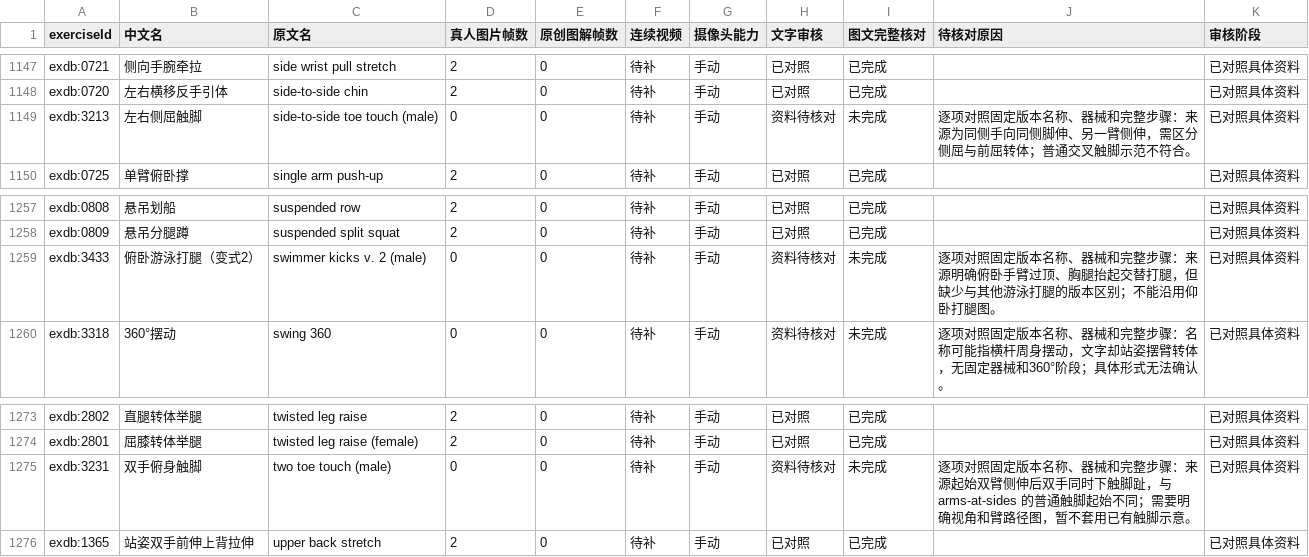
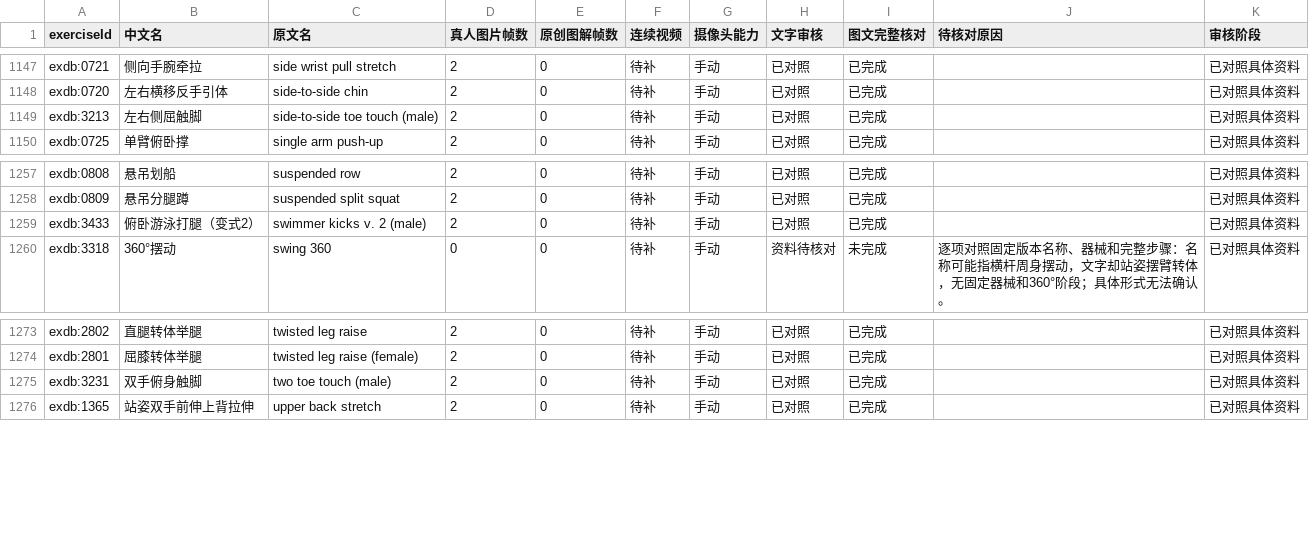
Before and after one commit to xuzerui6/MoveMate, a CSV file: docs/exercise-media-coverage.csv, drawn as a sheet; only a part is shown, gaps mark what is left out.

```diff
--- a/docs/exercise-media-coverage.csv
+++ b/docs/exercise-media-coverage.csv
@@ -1148,3 +1148,3 @@
 "exdb:0720","左右横移反手引体","side-to-side chin","2","0","待补","手动","已对照","已完成","","已对照具体资料"
-"exdb:3213","左右侧屈触脚","side-to-side toe touch (male)","0","0","待补","手动","资料待核对","未完成","逐项对照固定版本名称、器械和完整步骤：来源为同侧手向同侧脚伸、另一臂侧伸，需区分侧屈与前屈转体；普通交叉触脚示范不符合。","已对照具体资料"
+"exdb:3213","左右侧屈触脚","side-to-side toe touch (male)","2","0","待补","手动","已对照","已完成","","已对照具体资料"
 "exdb:0725","单臂俯卧撑","single arm push-up","2","0","待补","手动","已对照","已完成","","已对照具体资料"
@@ -1258,3 +1258,3 @@
 "exdb:0809","悬吊分腿蹲","suspended split squat","2","0","待补","手动","已对照","已完成","","已对照具体资料"
-"exdb:3433","俯卧游泳打腿（变式2）","swimmer kicks v. 2 (male)","0","0","待补","手动","资料待核对","未完成","逐项对照固定版本名称、器械和完整步骤：来源明确俯卧手臂过顶、胸腿抬起交替打腿，但缺少与其他游泳打腿的版本区别；不能沿用仰卧打腿图。","已对照具体资料"
+"exdb:3433","俯卧游泳打腿（变式2）","swimmer kicks v. 2 (male)","2","0","待补","手动","已对照","已完成","","已对照具体资料"
 "exdb:3318","360°摆动","swing 360","0","0","待补","手动","资料待核对","未完成","逐项对照固定版本名称、器械和完整步骤：名称可能指横杆周身摆动，文字却站姿摆臂转体，无固定器械和360°阶段；具体形式无法确认。","已对照具体资料"
@@ -1274,3 +1274,3 @@
 "exdb:2801","屈膝转体举腿","twisted leg raise (female)","2","0","待补","手动","已对照","已完成","","已对照具体资料"
-"exdb:3231","双手俯身触脚","two toe touch (male)","0","0","待补","手动","资料待核对","未完成","逐项对照固定版本名称、器械和完整步骤：来源起始双臂侧伸后双手同时下触脚趾，与 arms-at-sides 的普通触脚起始不同；需要明确视角和臂路径图，暂不套用已有触脚示意。","已对照具体资料"
+"exdb:3231","双手俯身触脚","two toe touch (male)","2","0","待补","手动","已对照","已完成","","已对照具体资料"
 "exdb:1365","站姿双手前伸上背拉伸","upper back stretch","2","0","待补","手动","已对照","已完成","","已对照具体资料"
```
Also changed, not shown: docs/exercise-media-missing.csv, 18 other files.
